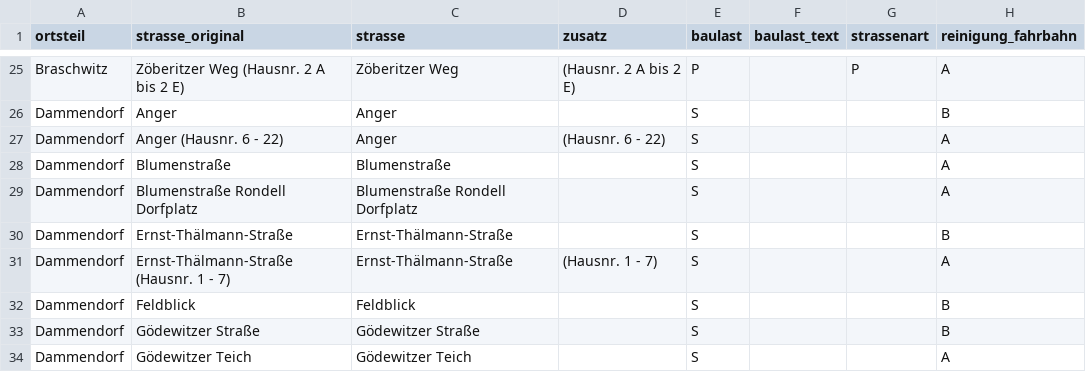
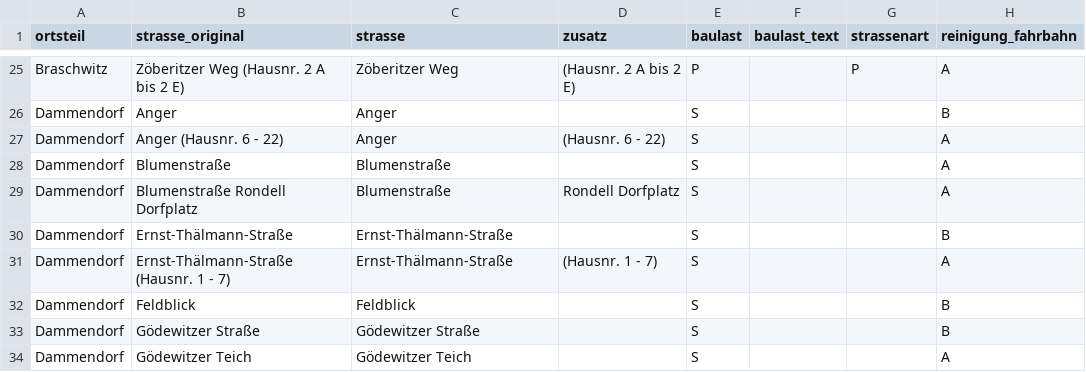
Before and after one commit to silberfisch24-cpu/stra-enverzeichnis_landsberg, a CSV file: daten/verzeichnis.csv, drawn as a sheet; only a part is shown, gaps mark what is left out; the diff names each change by its address in the sheet, - before the commit and + after, or states it on an @@ line.

```diff
--- a/daten/verzeichnis.csv
+++ b/daten/verzeichnis.csv
-C29 (strasse): Blumenstraße Rondell Dorfplatz
+C29 (strasse): Blumenstraße
-D29 (zusatz): (empty)
+D29 (zusatz): Rondell Dorfplatz
```
Also changed, not shown: daten/namensanpassungen.csv, daten/nicht_zugeordnet.csv, 7 other files.
